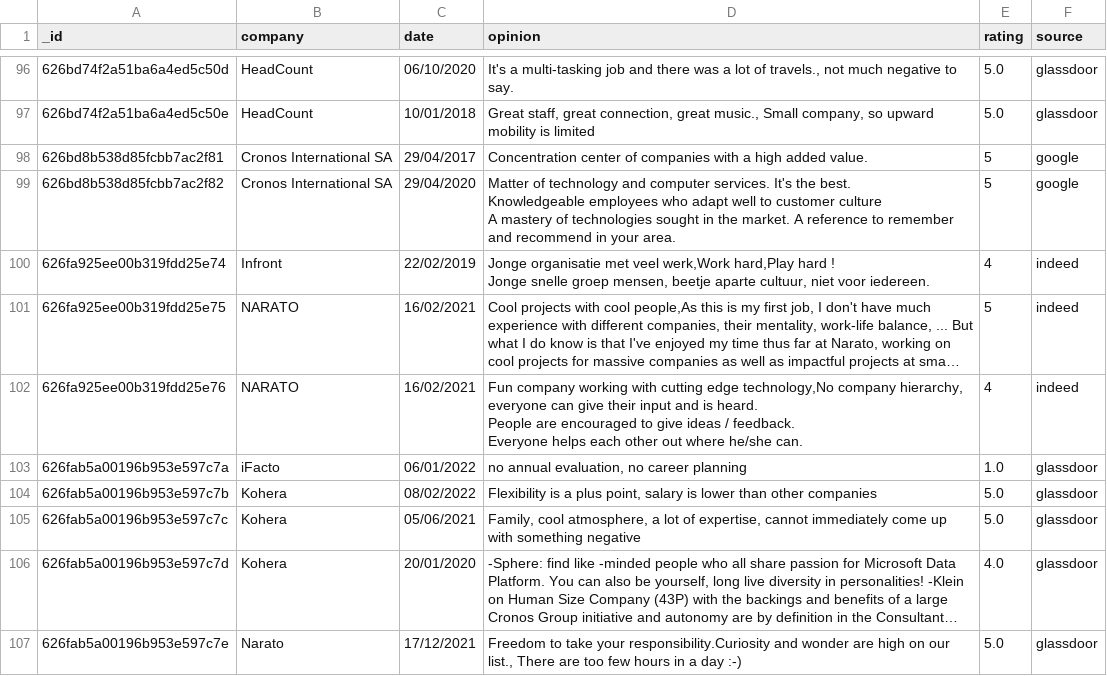
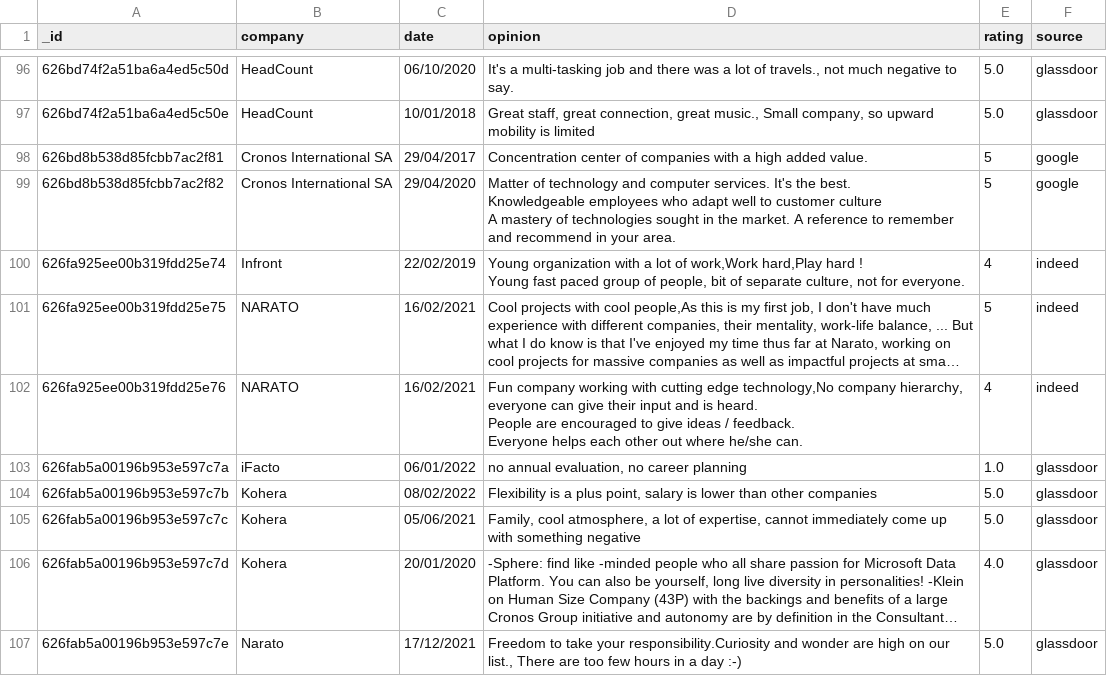
Before and after one commit to davidwong19/cronos-sentiment-analyse, a CSV file: Reviews_Merged/NEW_reviews_cronos_groep.csv, drawn as a sheet; only a part is shown, gaps mark what is left out; long unchanged cells end in …; ↵ is a line break in a cell; the diff covers the shown part only; the diff names each change by its address in the sheet, - before the commit and + after, or states it on an @@ line.

Commit message:
Changes in NEW_reviews_cronos_groep.csv

```diff
--- a/Reviews_Merged/NEW_reviews_cronos_groep.csv
+++ b/Reviews_Merged/NEW_reviews_cronos_groep.csv
-D100 (opinion): Jonge organisatie met veel werk,Work hard,Play hard ! ↵ Jonge snelle groep mensen, beetje aparte cultuur, niet voor iedereen.
+D100 (opinion): Young organization with a lot of work,Work hard,Play hard ! ↵ Young fast paced group of people, bit of separate culture, not for everyone.
```
Also changed, not shown: 1 edited cell elsewhere in this file.
